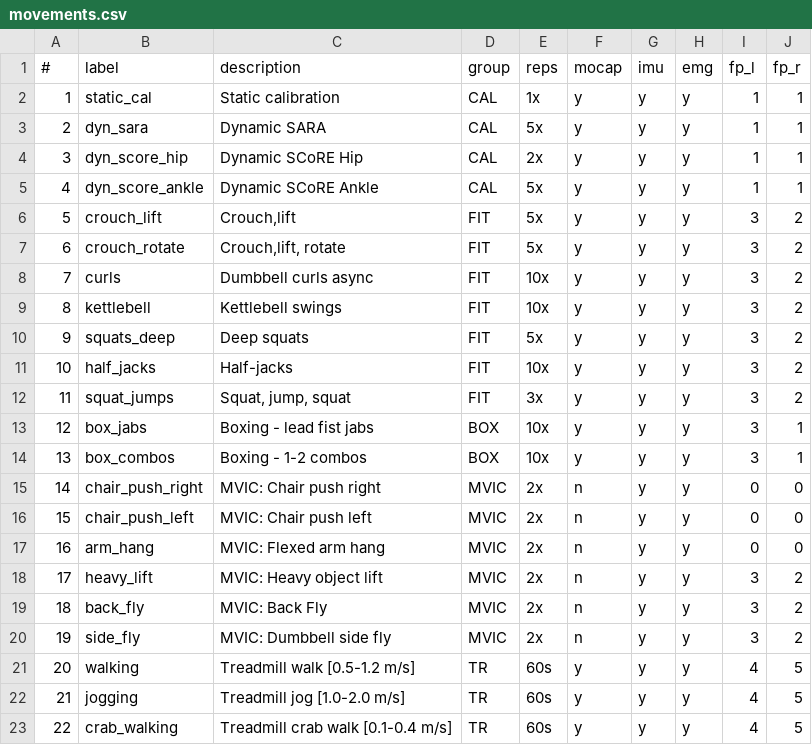
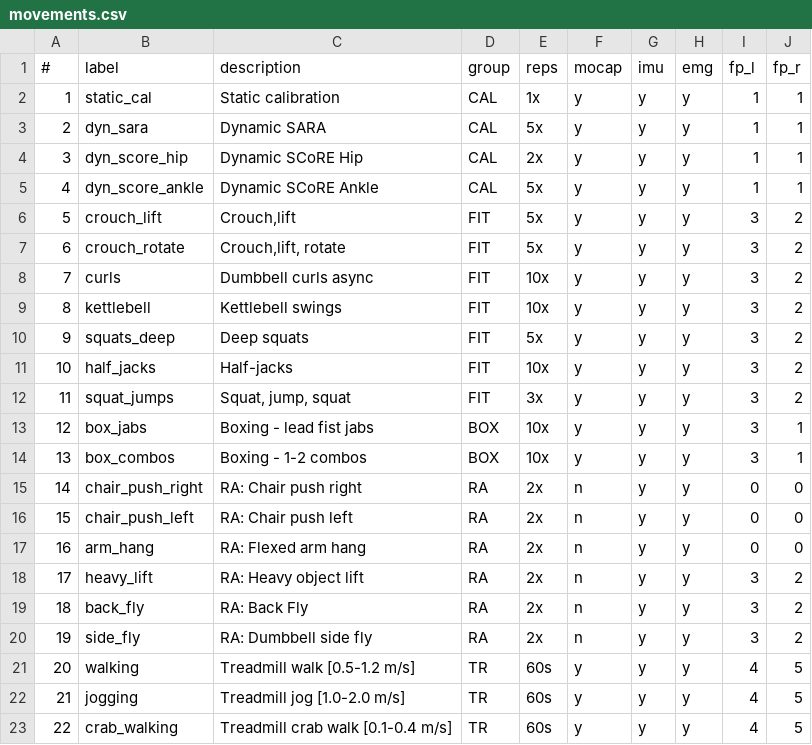
Before and after one commit to gateway240/kuopio-full-body-processing, a CSV file: data/measurement-config/movements.csv, drawn as a sheet.

Commit message:
Update MVIC to RA and fix captions

```diff
--- a/data/measurement-config/movements.csv
+++ b/data/measurement-config/movements.csv
@@ -14,8 +14,8 @@
 13,"box_combos","Boxing - 1-2 combos","BOX","10x","y","y","y",3,1
-14,"chair_push_right","MVIC: Chair push right","MVIC","2x","n","y","y",0,0
-15,"chair_push_left","MVIC: Chair push left","MVIC","2x","n","y","y",0,0
-16,"arm_hang","MVIC: Flexed arm hang","MVIC","2x","n","y","y",0,0
-17,"heavy_lift","MVIC: Heavy object lift","MVIC","2x","n","y","y",3,2
-18,"back_fly","MVIC: Back Fly","MVIC","2x","n","y","y",3,2
-19,"side_fly","MVIC: Dumbbell side fly","MVIC","2x","n","y","y",3,2
+14,"chair_push_right","RA: Chair push right","RA","2x","n","y","y",0,0
+15,"chair_push_left","RA: Chair push left","RA","2x","n","y","y",0,0
+16,"arm_hang","RA: Flexed arm hang","RA","2x","n","y","y",0,0
+17,"heavy_lift","RA: Heavy object lift","RA","2x","n","y","y",3,2
+18,"back_fly","RA: Back Fly","RA","2x","n","y","y",3,2
+19,"side_fly","RA: Dumbbell side fly","RA","2x","n","y","y",3,2
 20,"walking ","Treadmill walk [0.5-1.2 m/s]","TR","60s","y","y","y",4,5
```
Also changed, not shown: 2 other files.
